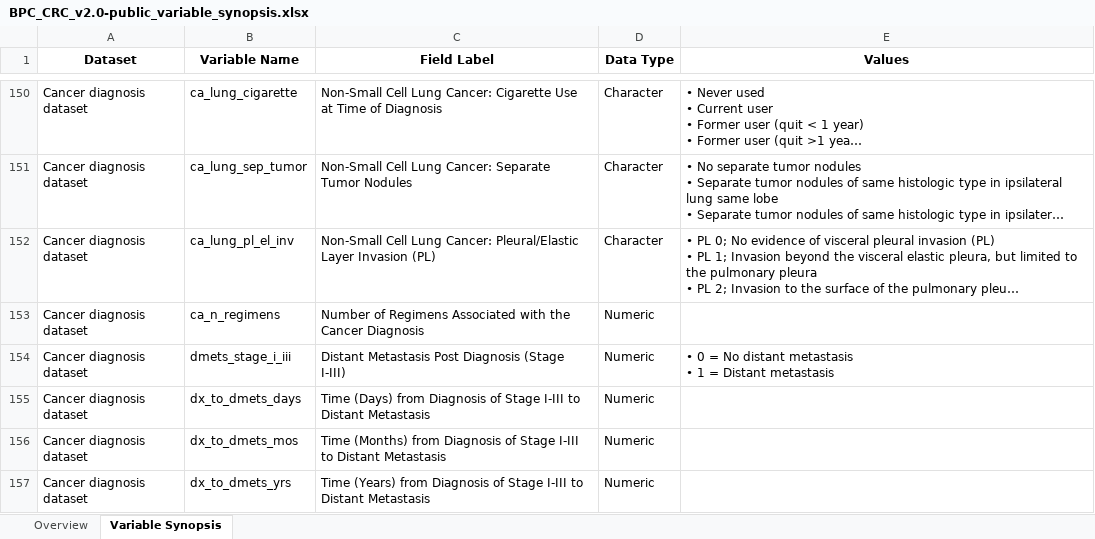
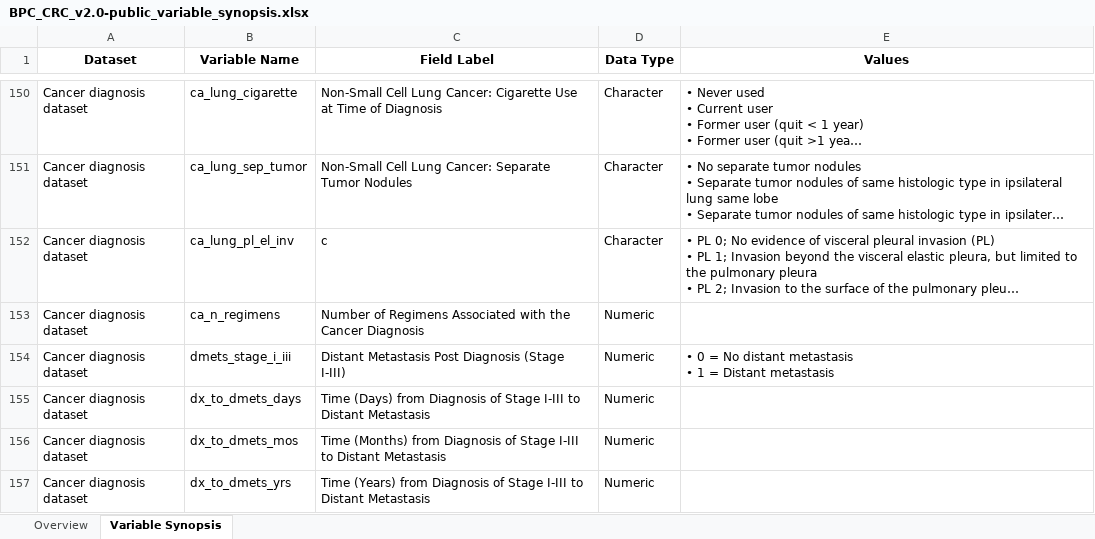
Before and after one commit to gomezlab/genie, an Excel workbook: data/crc_raw/Documentation/BPC_CRC_v2.0-public_variable_synopsis.xlsx, sheet Variable Synopsis, drawn as a sheet; only a part is shown, gaps mark what is left out; long unchanged cells end in …; values as stored, in another font and other column widths than the file's, no borders; the diff names each change by its address in the sheet, - before the commit and + after, or states it on an @@ line.

```diff
--- a/data/crc_raw/Documentation/BPC_CRC_v2.0-public_variable_synopsis.xlsx (sheet Variable Synopsis)
+++ b/data/crc_raw/Documentation/BPC_CRC_v2.0-public_variable_synopsis.xlsx (sheet Variable Synopsis)
-C152 (Field Label): Non-Small Cell Lung Cancer: Pleural/Elastic Layer Invasion (PL)
+C152 (Field Label): c
```
Also changed, not shown: charts or pictures, 14 other files.
